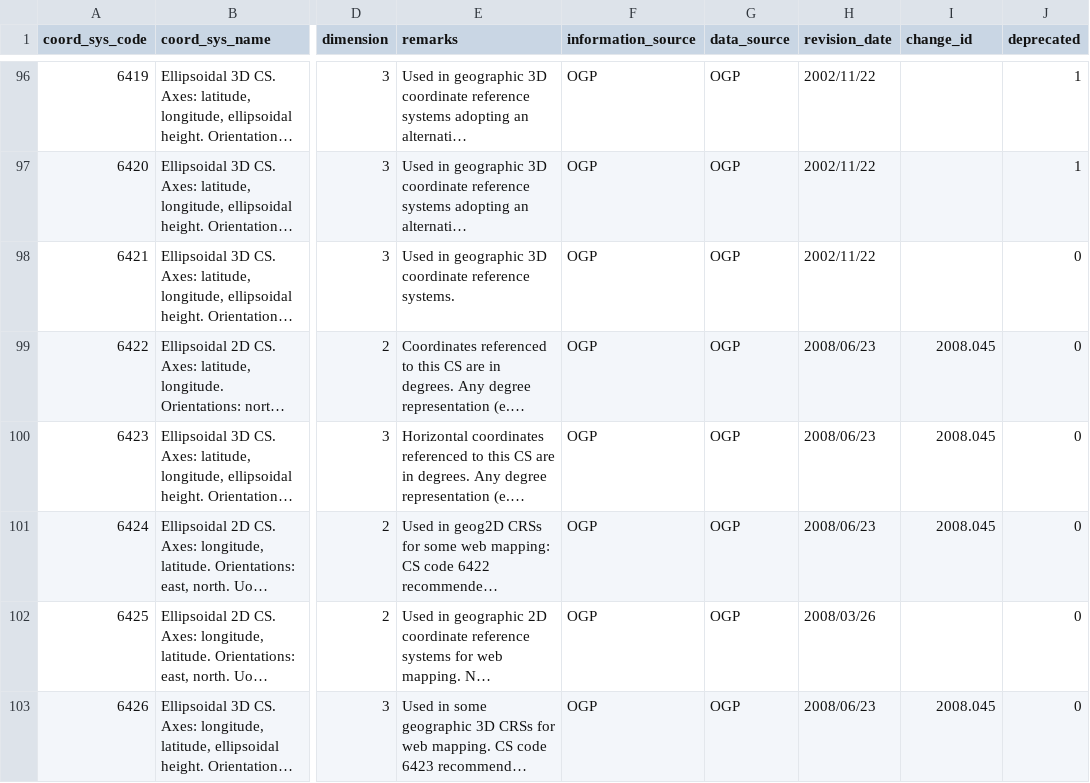
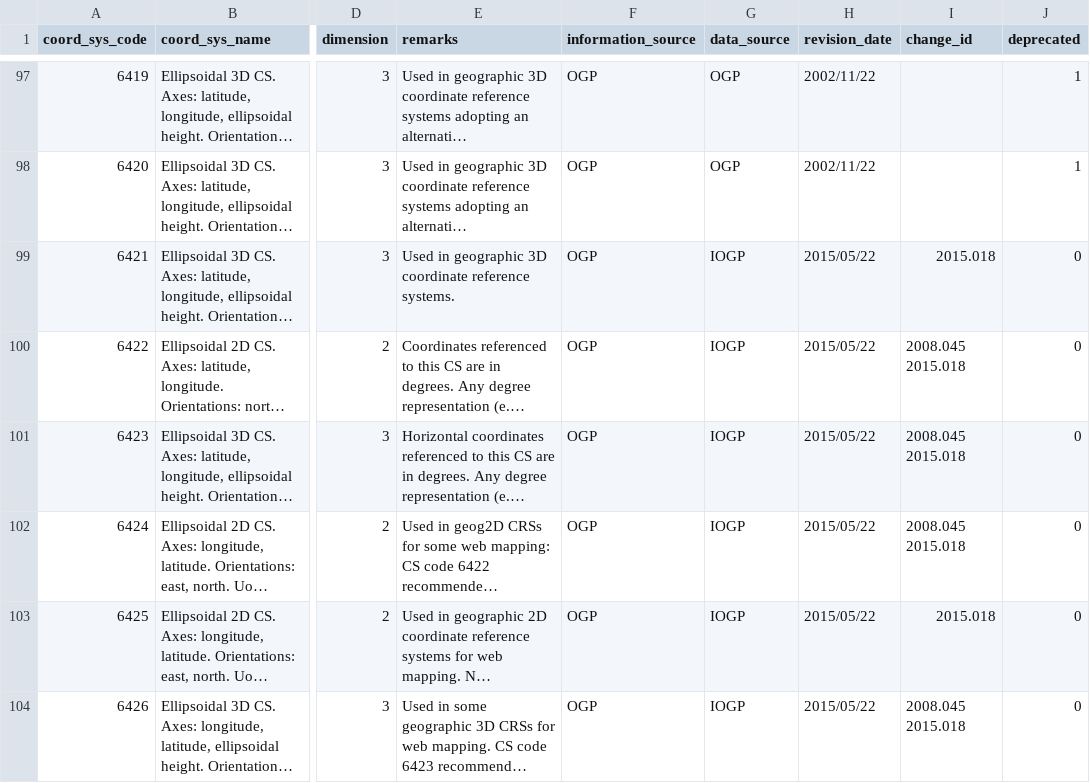
Before and after one commit to OSGeo/libgeotiff, a CSV file: libgeotiff/csv/coordinate_system.csv, drawn as a sheet; only a part is shown, gaps mark what is left out; long unchanged cells end in …; addresses are those after the commit; the diff covers the shown part only; the diff names each change by its address in the sheet, - before the commit and + after, or states it on an @@ line.

```diff
--- a/libgeotiff/csv/coordinate_system.csv
+++ b/libgeotiff/csv/coordinate_system.csv
-G99:G104 (data_source): OGP
+G99:G104 (data_source): IOGP
-H99 (revision_date): 2002/11/22
+H99 (revision_date): 2015/05/22
-I99 (change_id): (empty)
+I99 (change_id): 2015.018
-H100:H102 (revision_date): 2008/06/23
+H100:H102 (revision_date): 2015/05/22
-I100:I102 (change_id): 2008.045
+I100:I102 (change_id): 2008.045 2015.018
-H103 (revision_date): 2008/03/26
+H103 (revision_date): 2015/05/22
-I103 (change_id): (empty)
+I103 (change_id): 2015.018
-H104 (revision_date): 2008/06/23
+H104 (revision_date): 2015/05/22
-I104 (change_id): 2008.045
+I104 (change_id): 2008.045 2015.018
```
Also changed, not shown: 1 added row and 26 edited cells elsewhere in this file, libgeotiff/csv/coordinate_operation_method.csv, libgeotiff/csv/coordinate_operation_parameter.csv, 7 other files.
